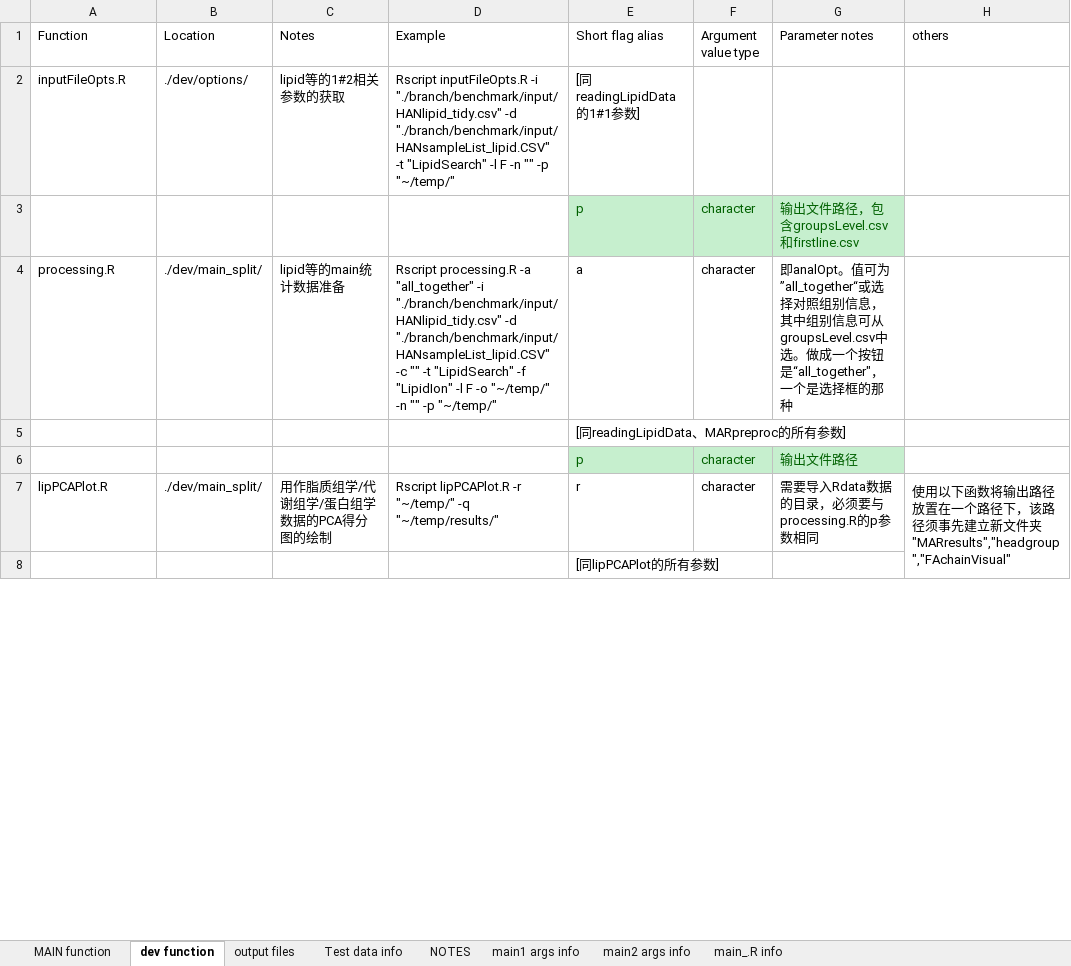
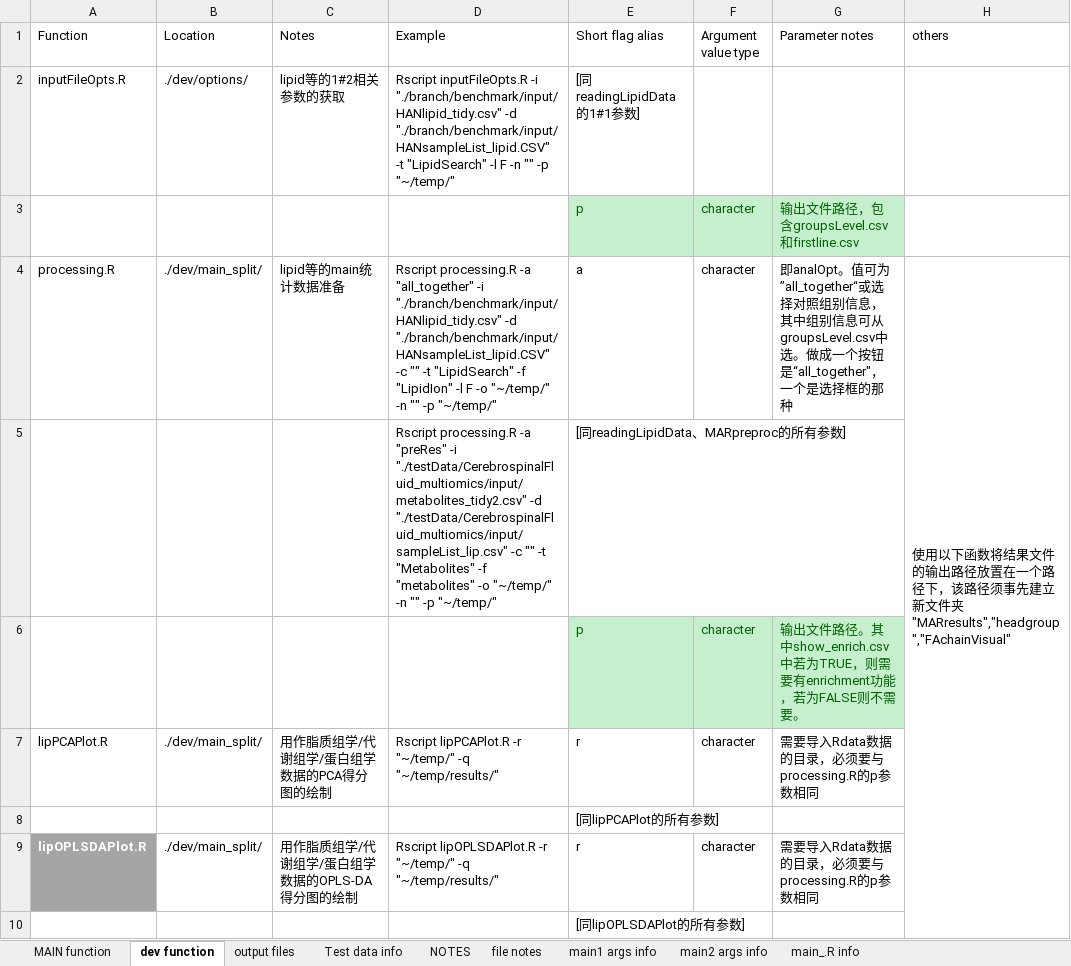
Before and after one commit to xlhd19980327/lipidIntegratedAnalysis, an Excel workbook: dev/notes.xlsx, sheet dev function, drawn as a sheet; only a part is shown; values as stored, in another font and other column widths than the file's, no borders; removed rows and columns are numbered as before the commit, all else as after; the diff covers the shown part only; the diff names each change by its address in the sheet, - before the commit and + after, or states it on an @@ line.

Commit message:
Update main* functions

```diff
--- a/dev/notes.xlsx (sheet dev function)
+++ b/dev/notes.xlsx (sheet dev function)
+sheet tab: file notes
-H4 (others): (empty)
+H4 (others): 使用以下函数将结果文件的输出路径放置在一个路径下，该路径须事先建立新文件夹"MARresults","headgroup","FAchainVisual"
+H4:H22 merged
-D5 (Example): (empty)
+D5 (Example): Rscript processing.R -a "preRes" -i "./testData/CerebrospinalFluid_multiomics/input/metabolites_tidy2.csv" -d "./testData/CerebrospinalFluid_multiomics/input/sampleList_lip.csv" -c "" -t "Metabolites" -f "metabolites" -o "~/temp/" -n "" -p "~/temp/"
-G6 (Parameter notes): 输出文件路径
+G6 (Parameter notes): 输出文件路径。其中show_enrich.csv中若为TRUE，则需要有enrichment功能，若为FALSE则不需要。
-H7 (others): 使用以下函数将输出路径放置在一个路径下，该路径须事先建立新文件夹"MARresults","headgroup","FAchainVisual"
+H7 (others): (empty)
-H7:H16 merged
+row 9: lipOPLSDAPlot.R | ./dev/main_split/ | 用作脂质组学/代谢组学/蛋白组学数据的OPLS-DA得分图的绘制 | Rscript lipOPLSDAPlot.R -r "~/temp/" -q "~/temp/results/" | r | character | 需要导入Rdata数据的目录，必须要与processing.R的p参数相同
+row 10:  |  |  |  | [同lipOPLSDAPlot的所有参数]
```
Also changed, not shown: 34 added rows, 5 edited cells, cell formats and merged cells elsewhere in this sheet, sheet MAIN function, sheet output files, sheet NOTES, 49 other files.
